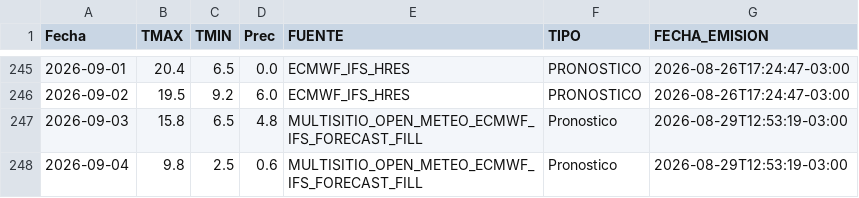
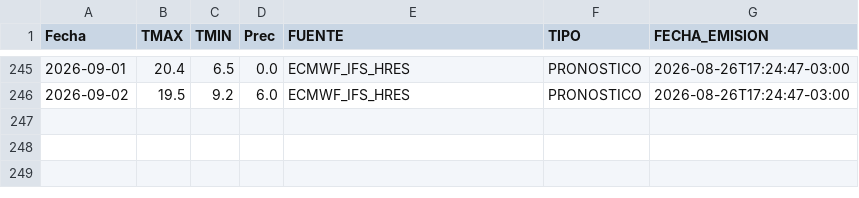
Before and after one commit to PREDWEEM/MULTISITIO, a CSV file: data/meteo_sitios/azul.csv, drawn as a sheet; only a part is shown, gaps mark what is left out; the diff names each change by its address in the sheet, - before the commit and + after, or states it on an @@ line.

```diff
--- a/data/meteo_sitios/azul.csv
+++ b/data/meteo_sitios/azul.csv
-row 247: 2026-09-03 | 15.8 | 6.5 | 4.8 | MULTISITIO_OPEN_METEO_ECMWF_IFS_FORECAST_FILL | Pronostico | 2026-08-29T12:53:19-03:00
-row 248: 2026-09-04 | 9.8 | 2.5 | 0.6 | MULTISITIO_OPEN_METEO_ECMWF_IFS_FORECAST_FILL | Pronostico | 2026-08-29T12:53:19-03:00
```
Also changed, not shown: data/meteo_sitios/balcarce.csv, data/meteo_sitios/pergamino.csv, 2 other files.
